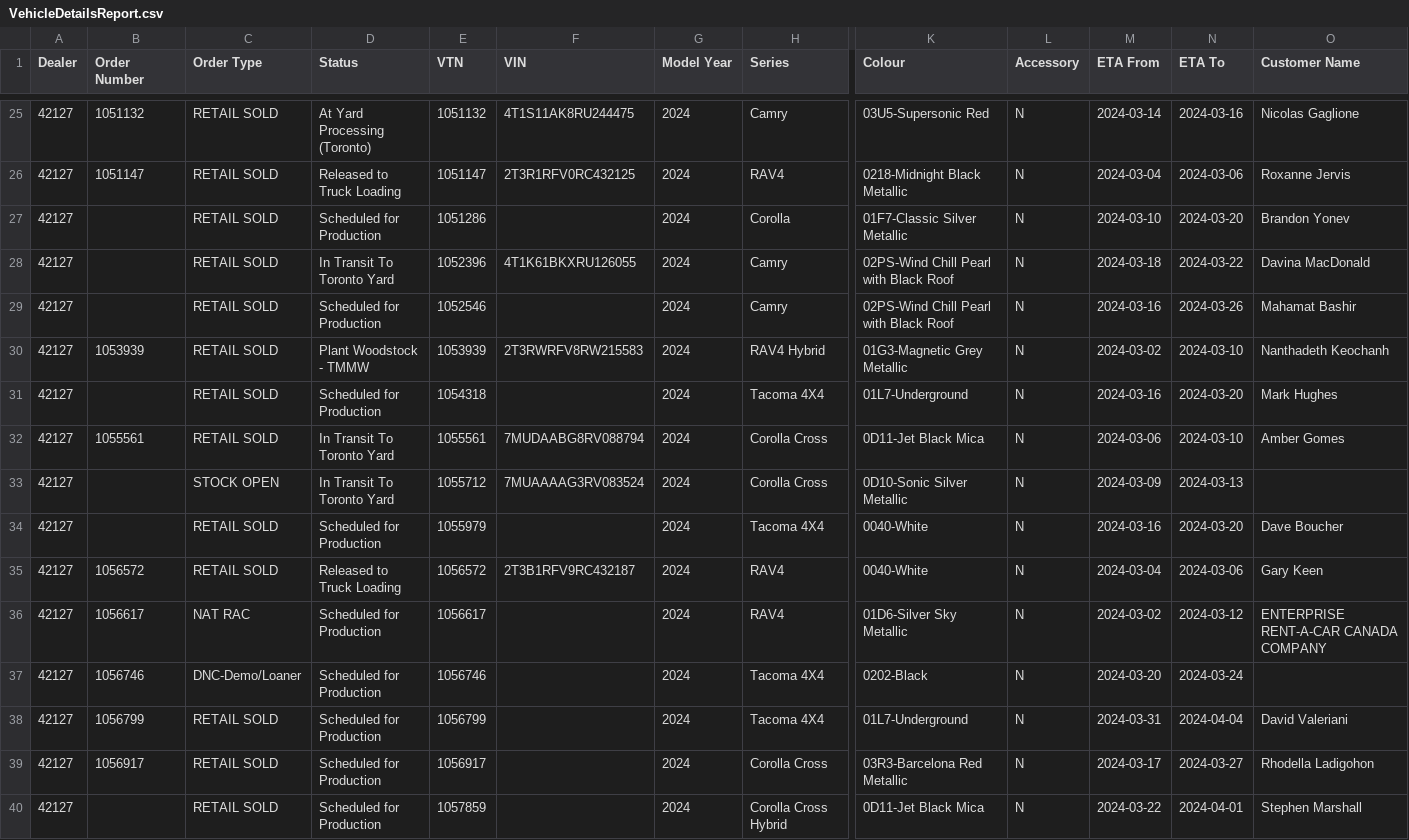
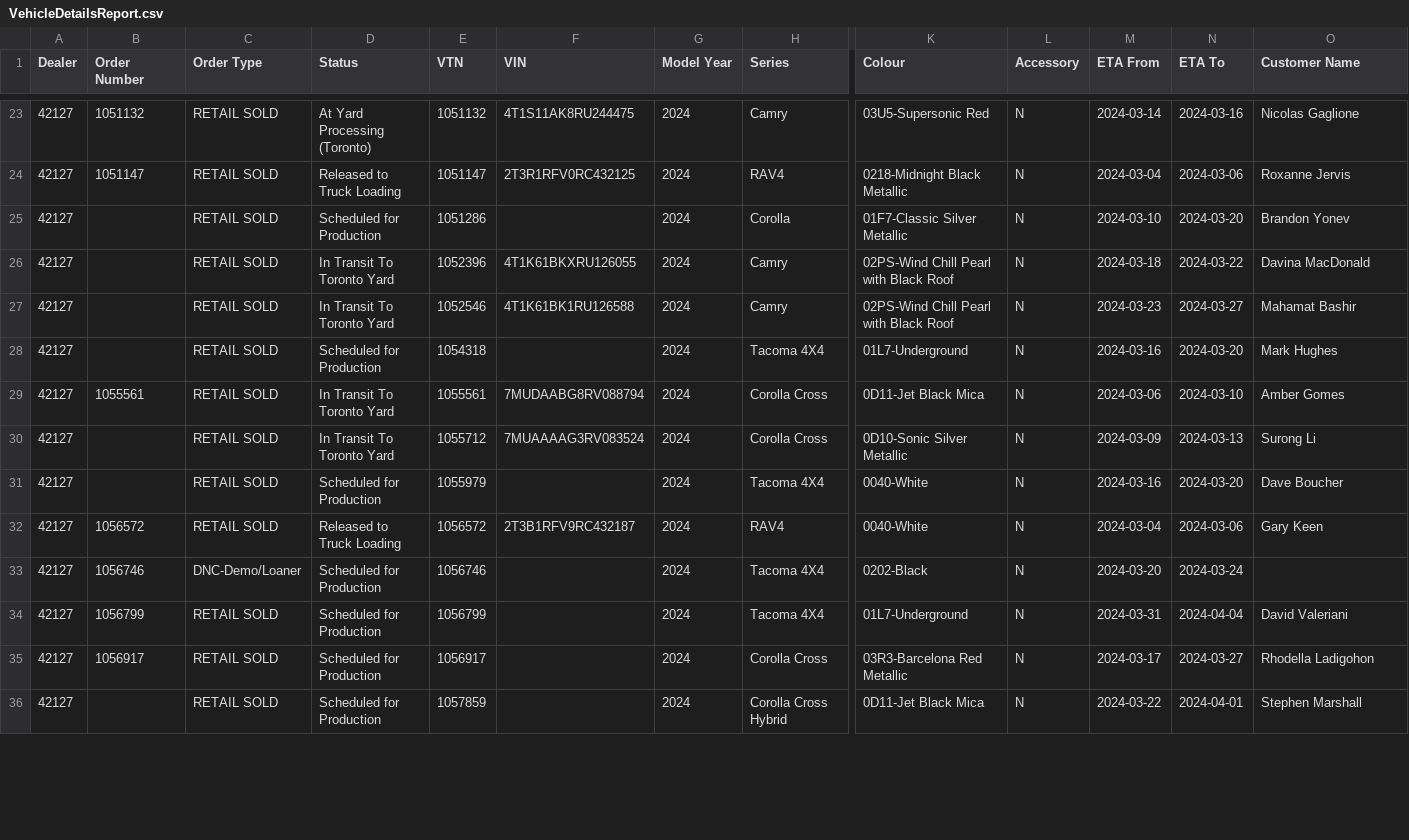
Before and after one commit to harinderlabana/eta-buddy-dev, a CSV file: public/VehicleDetailsReport.csv, drawn as a sheet; only a part is shown, gaps mark what is left out; removed rows and columns are numbered as before the commit, all else as after; rows hold the shown columns only; the diff covers the shown part only; the diff names each change by its address in the sheet, - before the commit and + after, or states it on an @@ line.

Commit message:
updated data to March 2, 2024

```diff
--- a/public/VehicleDetailsReport.csv
+++ b/public/VehicleDetailsReport.csv
-D27 (Status): Scheduled for Production
+D27 (Status): In Transit To Toronto Yard
-F27 (VIN): (empty)
+F27 (VIN): 4T1K61BK1RU126588
-M27 (ETA From): 2024-03-16
+M27 (ETA From): 2024-03-23
-N27 (ETA To): 2024-03-26
+N27 (ETA To): 2024-03-27
-row 30: 42127 | 1053939 | RETAIL SOLD | Plant Woodstock - TMMW | 1053939 | 2T3RWRFV8RW215583 | 2024 | RAV4 Hybrid | 01G3-Magnetic Grey Metallic | N | 2024-03-02 | 2024-03-10 | Nanthadeth Keochanh
-C30 (Order Type): STOCK OPEN
+C30 (Order Type): RETAIL SOLD
-O30 (Customer Name): (empty)
+O30 (Customer Name): Surong Li
-row 36: 42127 | 1056617 | NAT RAC | Scheduled for Production | 1056617 |  | 2024 | RAV4 | 01D6-Silver Sky Metallic | N | 2024-03-02 | 2024-03-12 | ENTERPRISE RENT-A-CAR CANADA COMPANY
```
Also changed, not shown: 1 added row, 4 removed rows and 52 edited cells elsewhere in this file, public/OrderData.csv, 10 other files.
